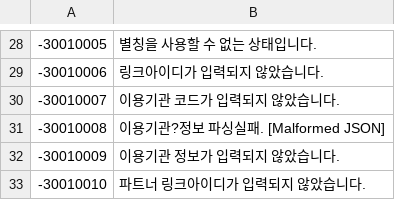
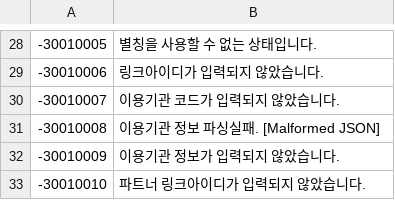
Before and after one commit to linkhub-sdk/popbill.exception, a CSV file: 300_kakaocert.csv, drawn as a sheet; only a part is shown, gaps mark what is left out.

Commit message:
Update 300_kakaocert.csv
30010008 메시지 오타 수정

```diff
--- a/300_kakaocert.csv
+++ b/300_kakaocert.csv
@@ -30,3 +30,3 @@
 -30010007,이용기관 코드가 입력되지 않았습니다.
--30010008,이용기관?정보 파싱실패. [Malformed JSON]
+-30010008,이용기관 정보 파싱실패. [Malformed JSON]
 -30010009,이용기관 정보가 입력되지 않았습니다.
```
